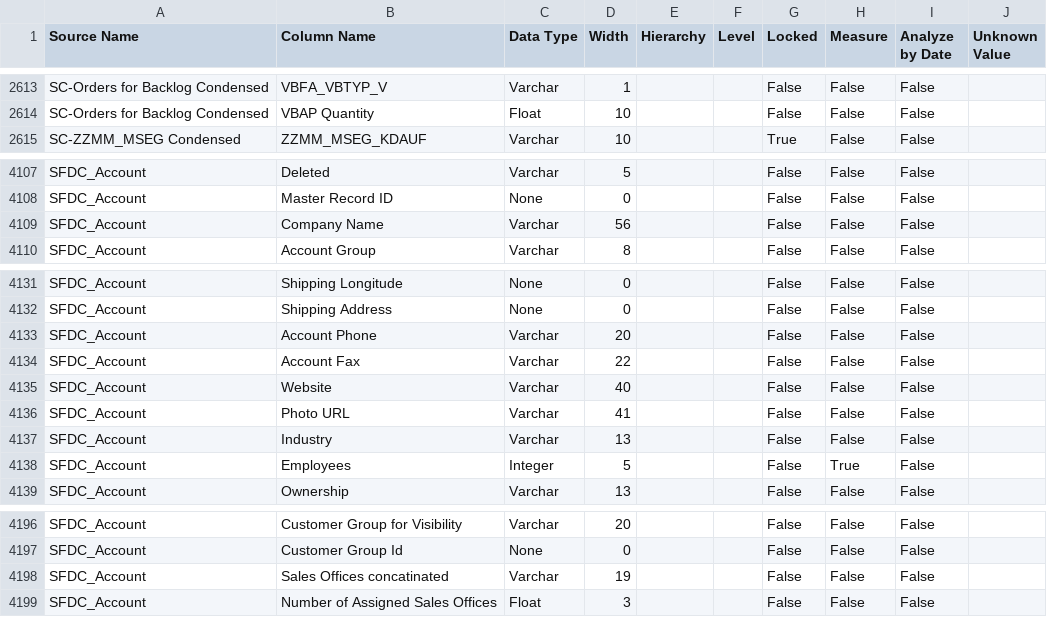
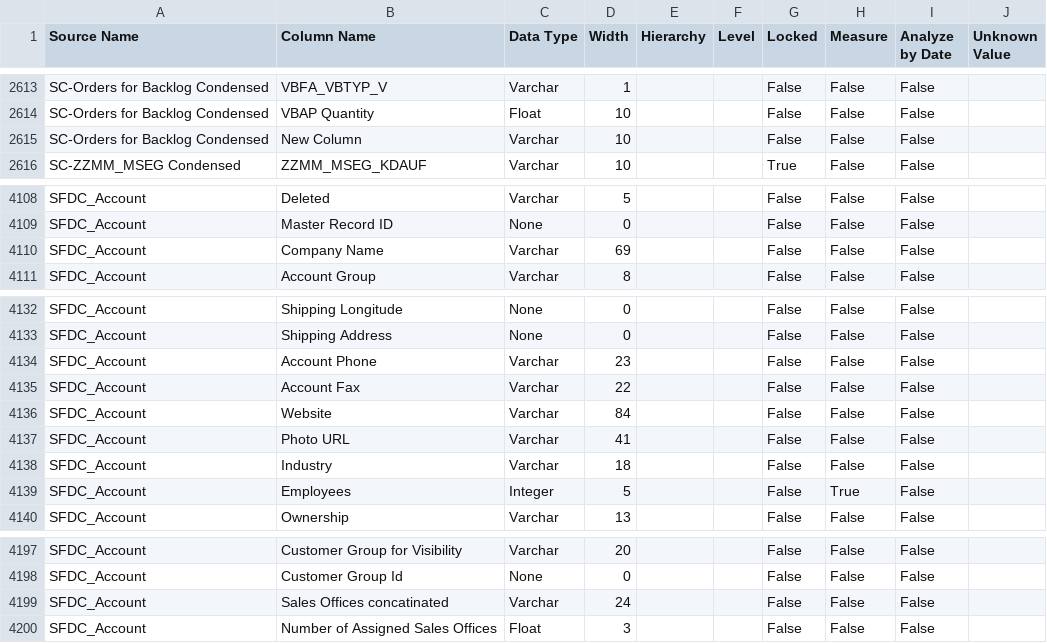
Before and after one commit to Centelli/40-Sales, a CSV file: 90 - Sales/90 - Sales Source columns.csv, drawn as a sheet; only a part is shown, gaps mark what is left out.

```diff
--- a/90 - Sales/90 - Sales Source columns.csv
+++ b/90 - Sales/90 - Sales Source columns.csv
@@ -2614,2 +2614,3 @@ SC-Orders for Backlog Condensed,VBFA_VBTYP_V,Varchar,1,,,False,False,False,
 SC-Orders for Backlog Condensed,VBAP Quantity,Float,10,,,False,False,False,
+SC-Orders for Backlog Condensed,New Column,Varchar,10,,,False,False,False,
 SC-ZZMM_MSEG Condensed,ZZMM_MSEG_KDAUF,Varchar,10,,,True,False,False,
@@ -4108,3 +4109,3 @@ SFDC_Account,Deleted,Varchar,5,,,False,False,False,
 SFDC_Account,Master Record ID,None,0,,,False,False,False,
-SFDC_Account,Company Name,Varchar,56,,,False,False,False,
+SFDC_Account,Company Name,Varchar,69,,,False,False,False,
 SFDC_Account,Account Group,Varchar,8,,,False,False,False,
@@ -4132,7 +4133,7 @@ SFDC_Account,Shipping Longitude,None,0,,,False,False,False,
 SFDC_Account,Shipping Address,None,0,,,False,False,False,
-SFDC_Account,Account Phone,Varchar,20,,,False,False,False,
+SFDC_Account,Account Phone,Varchar,23,,,False,False,False,
 SFDC_Account,Account Fax,Varchar,22,,,False,False,False,
-SFDC_Account,Website,Varchar,40,,,False,False,False,
+SFDC_Account,Website,Varchar,84,,,False,False,False,
 SFDC_Account,Photo URL,Varchar,41,,,False,False,False,
-SFDC_Account,Industry,Varchar,13,,,False,False,False,
+SFDC_Account,Industry,Varchar,18,,,False,False,False,
 SFDC_Account,Employees,Integer,5,,,False,True,False,
@@ -4197,3 +4198,3 @@ SFDC_Account,Customer Group for Visibility,Varchar,20,,,False,False,False,
 SFDC_Account,Customer Group Id,None,0,,,False,False,False,
-SFDC_Account,Sales Offices concatinated,Varchar,19,,,False,False,False,
+SFDC_Account,Sales Offices concatinated,Varchar,24,,,False,False,False,
 SFDC_Account,Number of Assigned Sales Offices,Float,3,,,False,False,False,
```
Also changed, not shown: 90 - Sales/90 - Sales Source list.csv.
